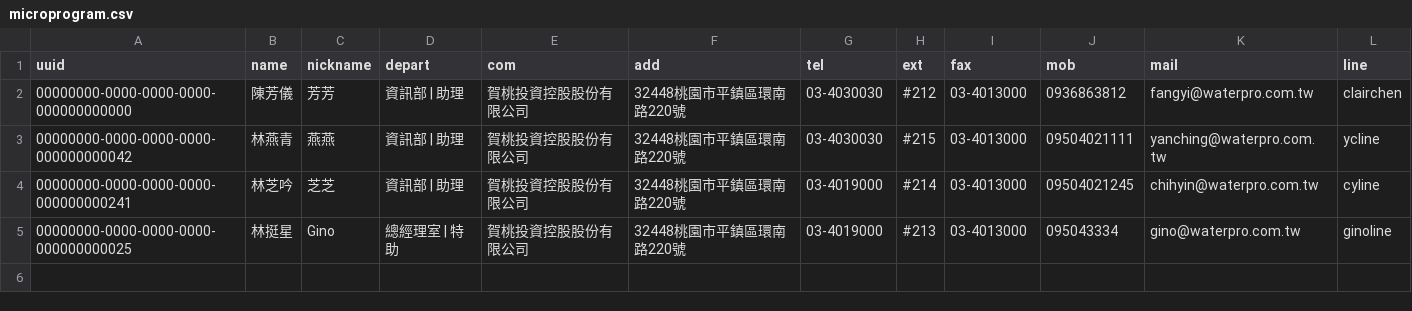
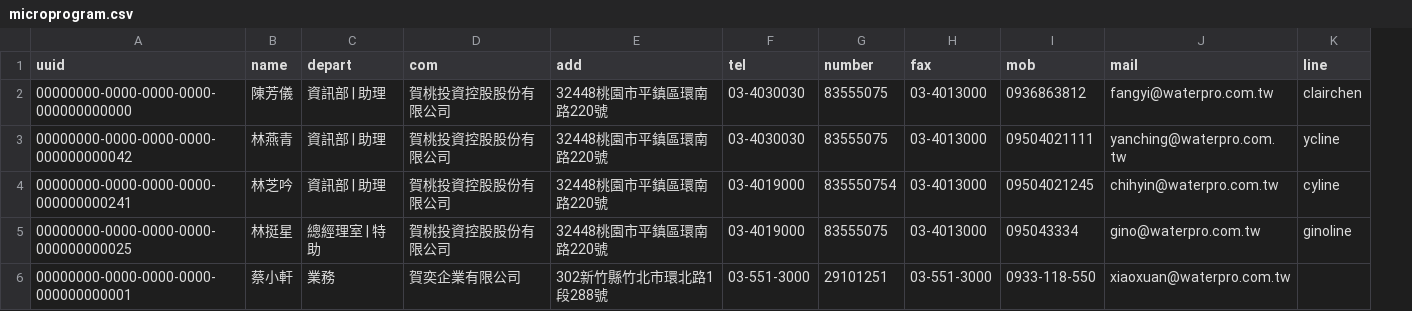
Before and after one commit to clairchen82/htvue, a CSV file: microprogram.csv, drawn as a sheet; removed rows and columns are numbered as before the commit, all else as after; the diff names each change by its address in the sheet, - before the commit and + after, or states it on an @@ line.

Commit message:
0721更新-1
加入測試資料、統編

```diff
--- a/microprogram.csv
+++ b/microprogram.csv
-column C (nickname), rows 2-5: 芳芳 | 燕燕 | 芝芝 | Gino
-column H (ext), rows 2-5: #212 | #215 | #214 | #213
+column G (number), rows 2-5: 83555075 | 83555075 | 835550754 | 83555075
+row 6: 00000000-0000-0000-0000-000000000001 | 蔡小軒 | 業務 | 賀奕企業有限公司 | 302新竹縣竹北市環北路1段288號 | 03-551-3000 | 29101251 | 03-551-3000 | 0933-118-550 | xiaoxuan@waterpro.com.tw
```
